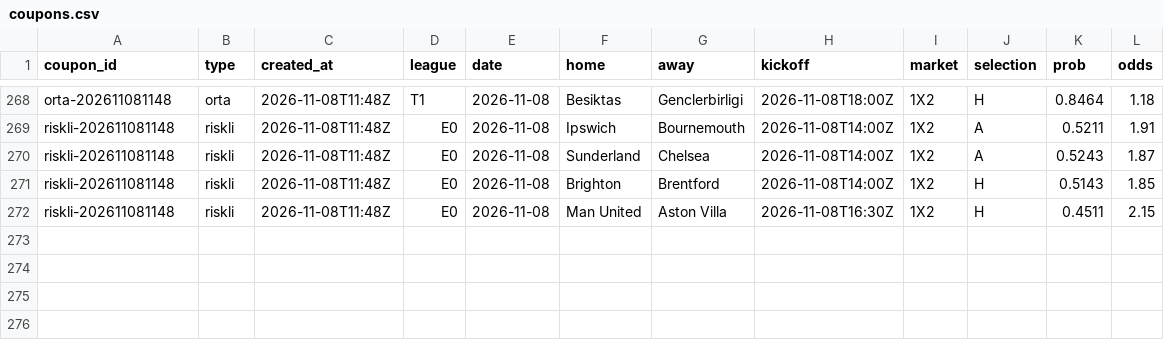
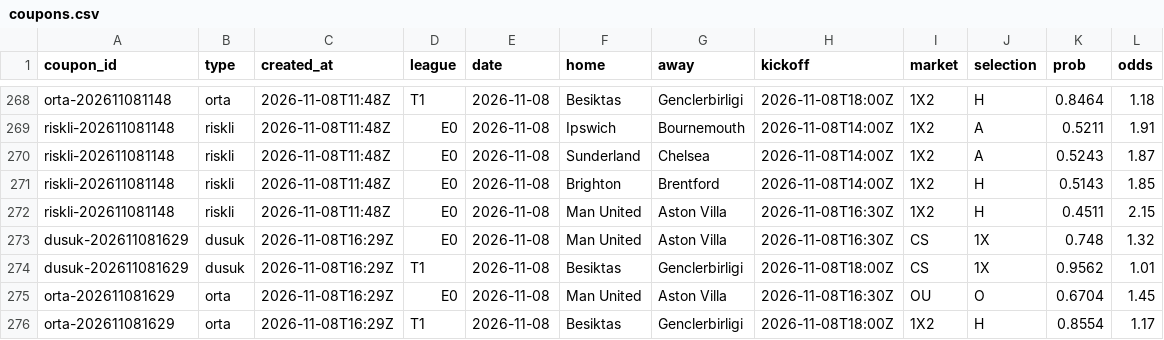
Before and after one commit to Tayips/IddiaTahmin, a CSV file: data/coupons.csv, drawn as a sheet; only a part is shown, gaps mark what is left out; the diff names each change by its address in the sheet, - before the commit and + after, or states it on an @@ line.

```diff
--- a/data/coupons.csv
+++ b/data/coupons.csv
+row 273: dusuk-202611081629 | dusuk | 2026-11-08T16:29Z | E0 | 2026-11-08 | Man United | Aston Villa | 2026-11-08T16:30Z | CS | 1X | 0.748 | 1.32
+row 274: dusuk-202611081629 | dusuk | 2026-11-08T16:29Z | T1 | 2026-11-08 | Besiktas | Genclerbirligi | 2026-11-08T18:00Z | CS | 1X | 0.9562 | 1.01
+row 275: orta-202611081629 | orta | 2026-11-08T16:29Z | E0 | 2026-11-08 | Man United | Aston Villa | 2026-11-08T16:30Z | OU | O | 0.6704 | 1.45
+row 276: orta-202611081629 | orta | 2026-11-08T16:29Z | T1 | 2026-11-08 | Besiktas | Genclerbirligi | 2026-11-08T18:00Z | 1X2 | H | 0.8554 | 1.17
```
Also changed, not shown: data/predictions.csv, 3 other files.
